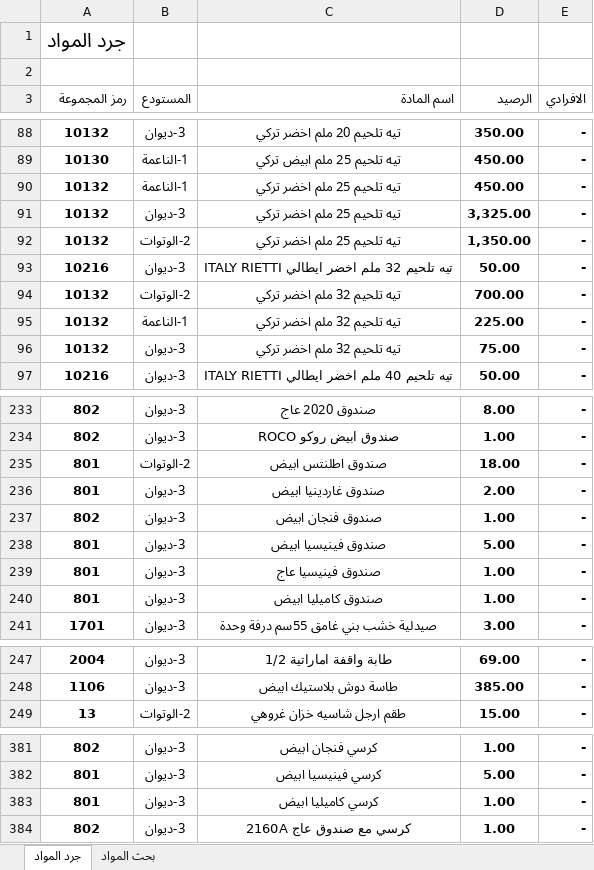
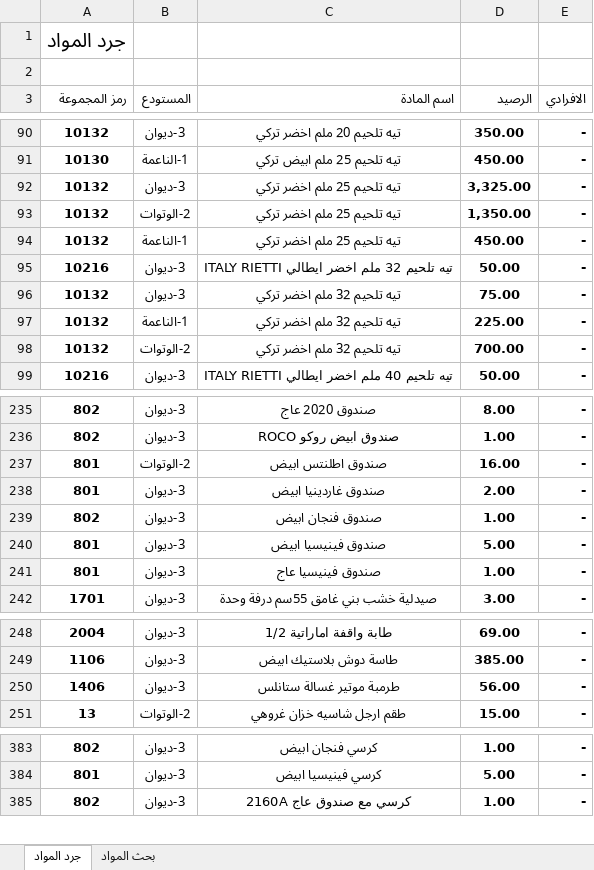
Before and after one commit to dabbousbasta/Dabbous-Al-Basta, an Excel workbook: جرد المواد.xlsx, sheet جرد المواد, drawn as a sheet; only a part is shown, gaps mark what is left out; values as stored, in another font and other column widths than the file's, no borders; removed rows and columns are numbered as before the commit, all else as after; the diff covers the shown part only; the diff names each change by its address in the sheet, - before the commit and + after, or states it on an @@ line.

```diff
--- a/جرد المواد.xlsx (sheet جرد المواد)
+++ b/جرد المواد.xlsx (sheet جرد المواد)
@@ row 90 moved to row 94: 10132 @@
@@ row 95 moved to row 97: 10132 @@
-D237 (الرصيد): 18.00
+D237 (الرصيد): 16.00
-row 240: 801 | 3-ديوان | صندوق كاميليا ابيض | 1.00 | -
+row 250: 1406 | 3-ديوان | طرمبة موتير غسالة ستانلس | 56.00 | -
-row 383: 801 | 3-ديوان | كرسي كاميليا ابيض | 1.00 | -
```
Also changed, not shown: 6 added rows, 26 moved rows, 3 edited cells and cell formats elsewhere in this sheet.
